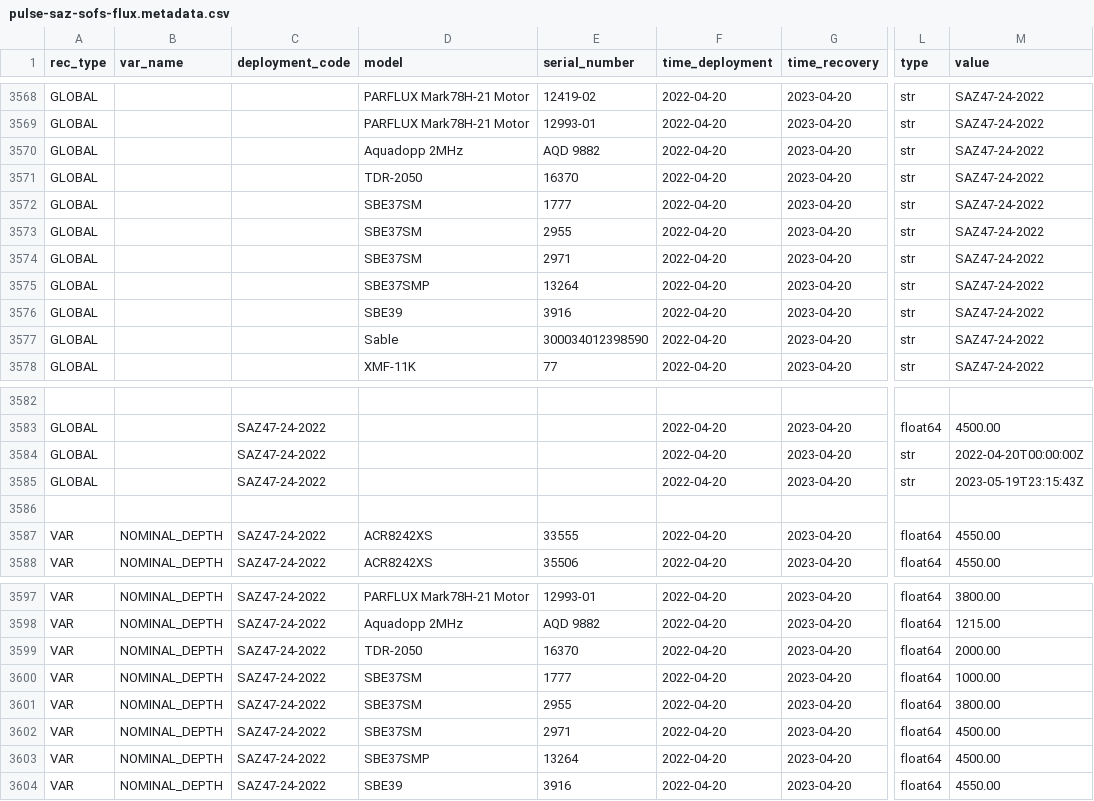
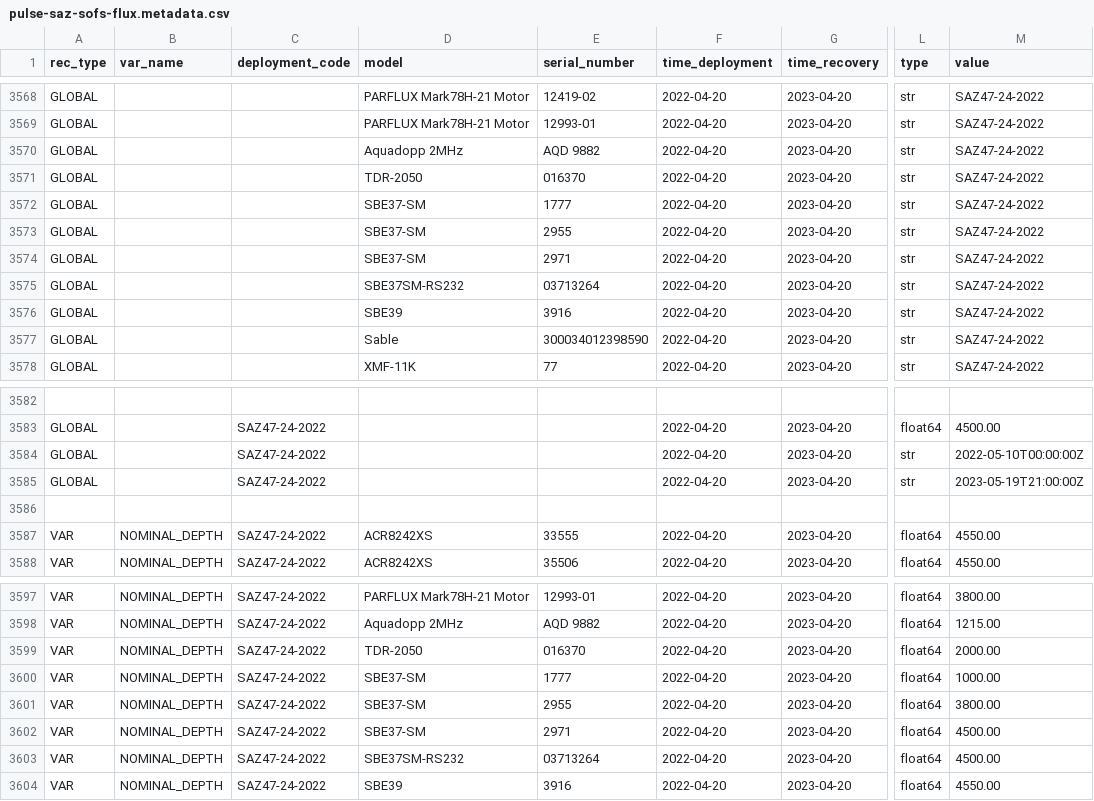
Before and after one commit to petejan/imos-tools, a CSV file: metadata/pulse-saz-sofs-flux.metadata.csv, drawn as a sheet; only a part is shown, gaps mark what is left out; the diff names each change by its address in the sheet, - before the commit and + after, or states it on an @@ line.

Commit message:
sots-2022 processing
only add history attribute should a variable be added in processing,
SAZ deployment time and sensor updates,
updates for _CLASSIC netCDF format

```diff
--- a/metadata/pulse-saz-sofs-flux.metadata.csv
+++ b/metadata/pulse-saz-sofs-flux.metadata.csv
-E3571 (serial_number): 16370
+E3571 (serial_number): 016370
-D3572:D3574 (model): SBE37SM
+D3572:D3574 (model): SBE37-SM
-D3575 (model): SBE37SMP
+D3575 (model): SBE37SM-RS232
-E3575 (serial_number): 13264
+E3575 (serial_number): 03713264
-M3584 (value): 2022-04-20T00:00:00Z
+M3584 (value): 2022-05-10T00:00:00Z
-M3585 (value): 2023-05-19T23:15:43Z
+M3585 (value): 2023-05-19T21:00:00Z
-E3599 (serial_number): 16370
+E3599 (serial_number): 016370
-D3600:D3602 (model): SBE37SM
+D3600:D3602 (model): SBE37-SM
-D3603 (model): SBE37SMP
+D3603 (model): SBE37SM-RS232
-E3603 (serial_number): 13264
+E3603 (serial_number): 03713264
```
Also changed, not shown: 6 other files.
